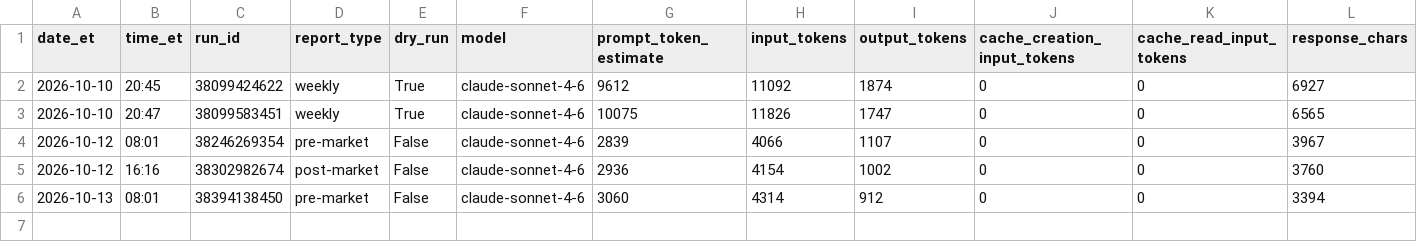
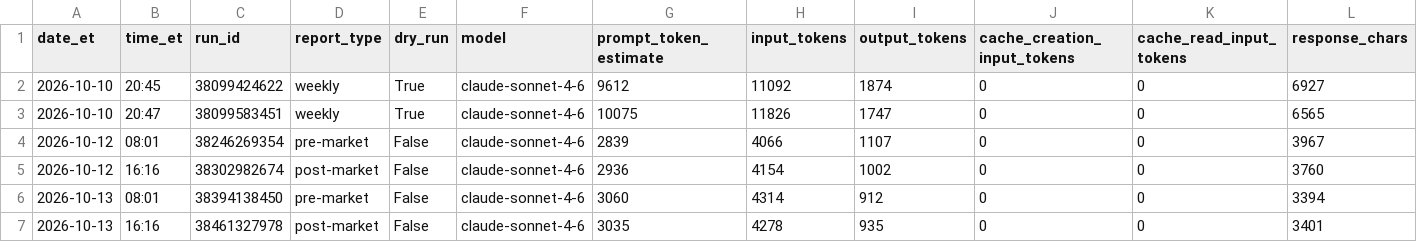
Before and after one commit to davidm00/discord-finance-bot, a CSV file: data/claude_usage.csv, drawn as a sheet; only a part is shown; rows hold the shown columns only; the diff names each change by its address in the sheet, - before the commit and + after, or states it on an @@ line.

```diff
--- a/data/claude_usage.csv
+++ b/data/claude_usage.csv
+row 7: 2026-10-13 | 16:16 | 38461327978 | post-market | False | claude-sonnet-4-6 | 3035 | 4278 | 935 | 0 | 0 | 3401
```
Also changed, not shown: data/paper_portfolio/forward/orders.csv, data/paper_portfolio/forward/snapshots.csv, 3 other files.
